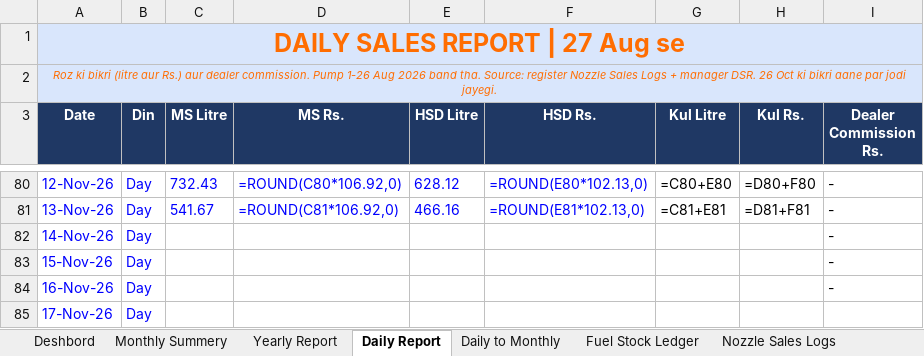
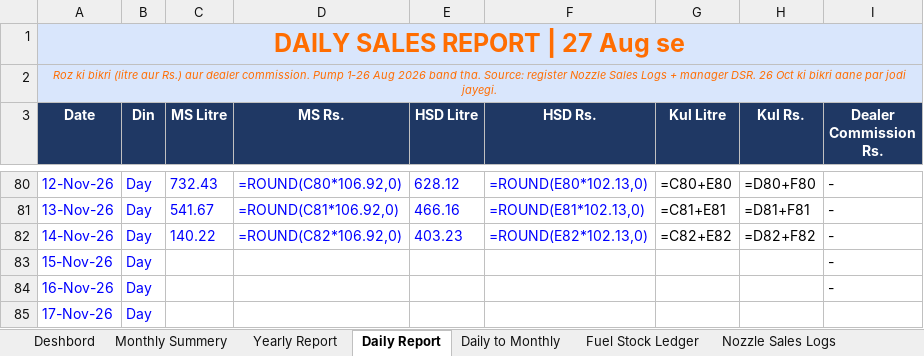
Before and after one commit to vanshidharpetroleum-hue/VANSHIDHAR-PETROLEUM-HPCL-PORTAL-01, an Excel workbook: Vanshidhar Register_Aug-2026 to _Complete.xlsx, sheet Daily Report, drawn as a sheet; only a part is shown, gaps mark what is left out; values as stored, in another font and other column widths than the file's, no borders; formulas without a stored value are shown as written; charts and pictures not drawn; the diff names each change by its address in the sheet, - before the commit and + after, or states it on an @@ line.

```diff
--- a/Vanshidhar Register_Aug-2026 to _Complete.xlsx (sheet Daily Report)
+++ b/Vanshidhar Register_Aug-2026 to _Complete.xlsx (sheet Daily Report)
-C82 (MS Litre): (empty)
+C82 (MS Litre): 140.22
-D82 (MS Rs.): (empty)
+D82 (MS Rs.): =ROUND(C82*106.92,0)
-E82 (HSD Litre): (empty)
+E82 (HSD Litre): 403.23
-F82 (HSD Rs.): (empty)
+F82 (HSD Rs.): =ROUND(E82*102.13,0)
-G82 (Kul Litre): (empty)
+G82 (Kul Litre): =C82+E82
-H82 (Kul Rs.): (empty)
+H82 (Kul Rs.): =D82+F82
```
Also changed, not shown: sheet SBI CC Bank Ledger, sheet Nozzle Sales Logs, sheet Credit Sales, sheet Fuel Stock Ledger, sheet Party Credit Accounts, sheet Staff Wages Ledger, formulas that keep their value, 9 other files.
